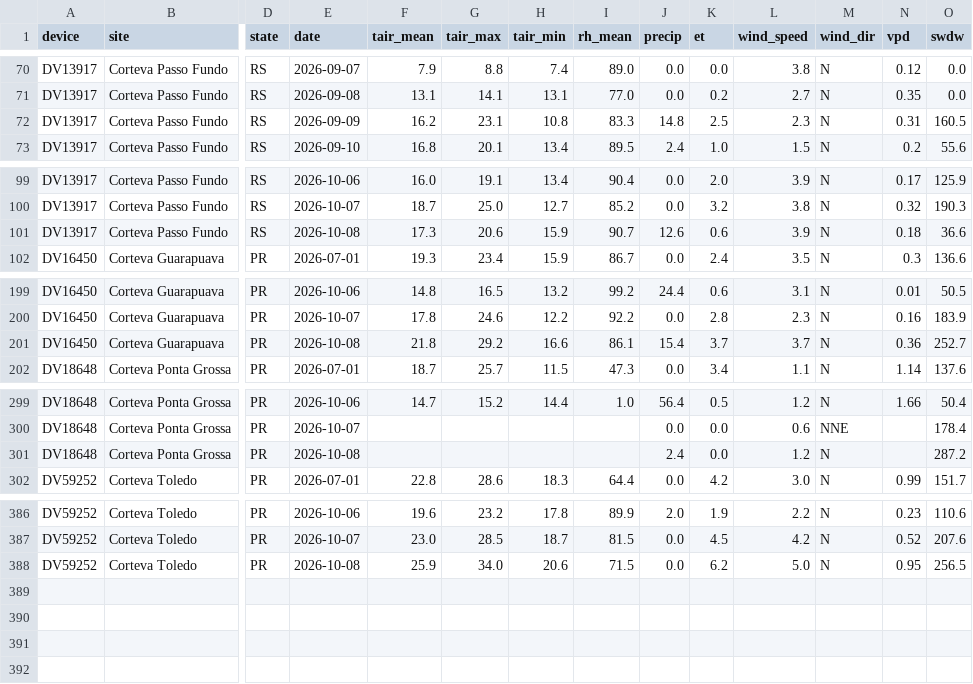
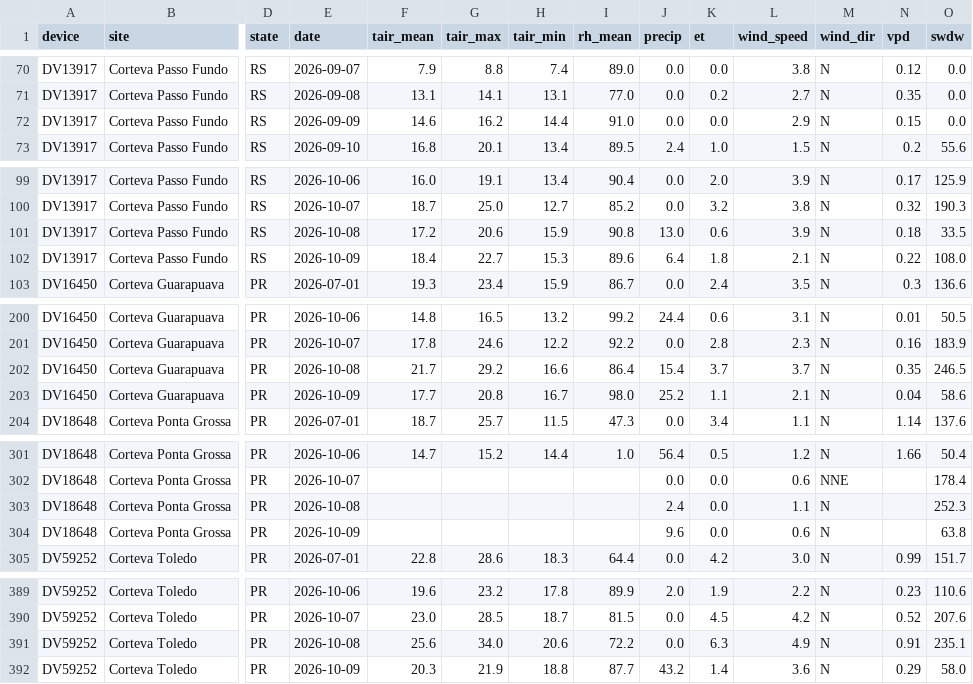
Before and after one commit to mitrutrafael/climaticos, a CSV file: dados_davis_brasil.csv, drawn as a sheet; only a part is shown, gaps mark what is left out; addresses are those after the commit; rows hold the shown columns only; the diff covers the shown part only; the diff names each change by its address in the sheet, - before the commit and + after, or states it on an @@ line.

```diff
--- a/dados_davis_brasil.csv
+++ b/dados_davis_brasil.csv
-F72 (tair_mean): 16.2
+F72 (tair_mean): 14.6
-G72 (tair_max): 23.1
+G72 (tair_max): 16.2
-H72 (tair_min): 10.8
+H72 (tair_min): 14.4
-I72 (rh_mean): 83.3
+I72 (rh_mean): 91.0
-J72 (precip): 14.8
+J72 (precip): 0.0
-K72 (et): 2.5
+K72 (et): 0.0
-L72 (wind_speed): 2.3
+L72 (wind_speed): 2.9
-N72 (vpd): 0.31
+N72 (vpd): 0.15
-O72 (swdw): 160.5
+O72 (swdw): 0.0
-F101 (tair_mean): 17.3
+F101 (tair_mean): 17.2
-I101 (rh_mean): 90.7
+I101 (rh_mean): 90.8
-J101 (precip): 12.6
+J101 (precip): 13.0
-O101 (swdw): 36.6
+O101 (swdw): 33.5
+row 102: DV13917 | Corteva Passo Fundo | RS | 2026-10-09 | 18.4 | 22.7 | 15.3 | 89.6 | 6.4 | 1.8 | 2.1 | N | 0.22 | 108.0
-F202 (tair_mean): 21.8
+F202 (tair_mean): 21.7
-I202 (rh_mean): 86.1
+I202 (rh_mean): 86.4
-N202 (vpd): 0.36
+N202 (vpd): 0.35
-O202 (swdw): 252.7
+O202 (swdw): 246.5
+row 203: DV16450 | Corteva Guarapuava | PR | 2026-10-09 | 17.7 | 20.8 | 16.7 | 98.0 | 25.2 | 1.1 | 2.1 | N | 0.04 | 58.6
-L303 (wind_speed): 1.2
+L303 (wind_speed): 1.1
-O303 (swdw): 287.2
+O303 (swdw): 252.3
+row 304: DV18648 | Corteva Ponta Grossa | PR | 2026-10-09 |  |  |  |  | 9.6 | 0.0 | 0.6 | N |  | 63.8
-F391 (tair_mean): 25.9
+F391 (tair_mean): 25.6
-I391 (rh_mean): 71.5
+I391 (rh_mean): 72.2
-K391 (et): 6.2
+K391 (et): 6.3
-L391 (wind_speed): 5.0
+L391 (wind_speed): 4.9
-N391 (vpd): 0.95
+N391 (vpd): 0.91
-O391 (swdw): 256.5
+O391 (swdw): 235.1
+row 392: DV59252 | Corteva Toledo | PR | 2026-10-09 | 20.3 | 21.9 | 18.8 | 87.7 | 43.2 | 1.4 | 3.6 | N | 0.29 | 58.0
```
Also changed, not shown: 25 edited cells elsewhere in this file, dados_climaticos_brasil.csv.
